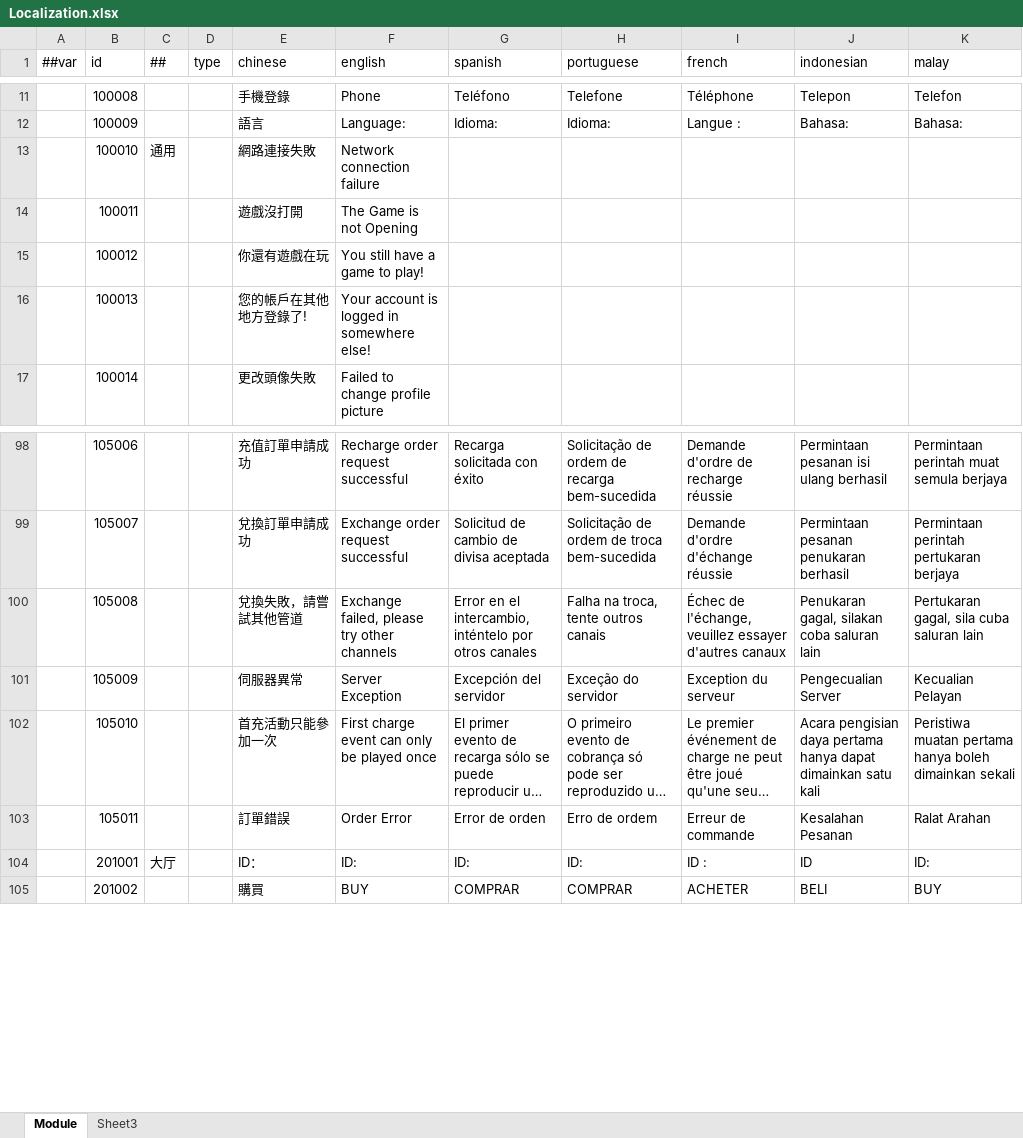
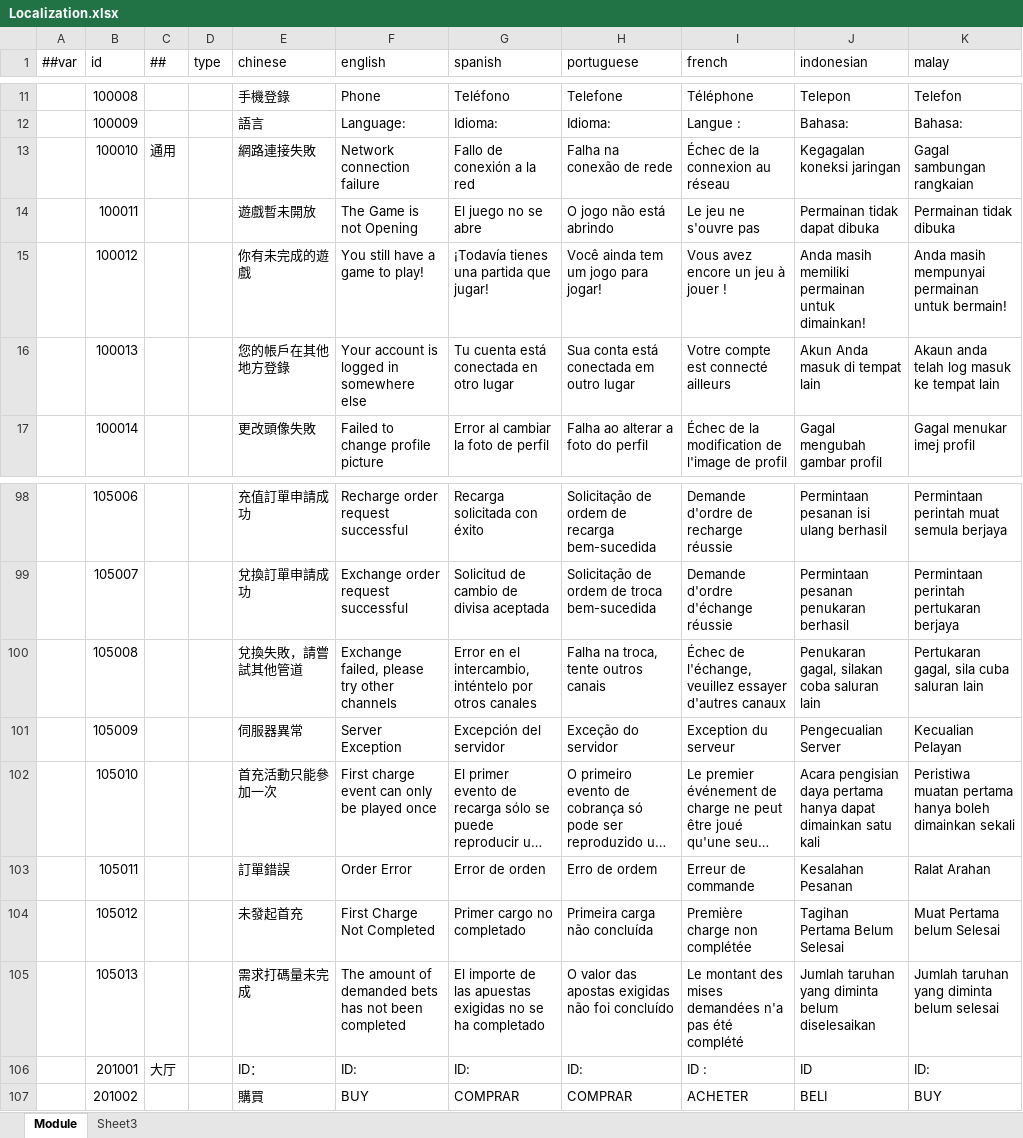
Before and after one commit to lyqilo/ClientConfig, an Excel workbook: LubanConfig/Datas/Localization.xlsx, sheet Module, drawn as a sheet; only a part is shown, gaps mark what is left out; long unchanged cells end in …; values as stored, in another font and other column widths than the file's, no cell formats; the diff covers the shown part only; the diff names each change by its address in the sheet, - before the commit and + after, or states it on an @@ line.

```diff
--- a/LubanConfig/Datas/Localization.xlsx (sheet Module)
+++ b/LubanConfig/Datas/Localization.xlsx (sheet Module)
-G13 (spanish): (empty)
+G13 (spanish): Fallo de conexión a la red
-H13 (portuguese): (empty)
+H13 (portuguese): Falha na conexão de rede
-I13 (french): (empty)
+I13 (french): Échec de la connexion au réseau
-J13 (indonesian): (empty)
+J13 (indonesian): Kegagalan koneksi jaringan
-K13 (malay): (empty)
+K13 (malay): Gagal sambungan rangkaian
-E14 (chinese): 遊戲沒打開
+E14 (chinese): 遊戲暫未開放
-G14 (spanish): (empty)
+G14 (spanish): El juego no se abre
-H14 (portuguese): (empty)
+H14 (portuguese): O jogo não está abrindo
-I14 (french): (empty)
+I14 (french): Le jeu ne s'ouvre pas
-J14 (indonesian): (empty)
+J14 (indonesian): Permainan tidak dapat dibuka
-K14 (malay): (empty)
+K14 (malay): Permainan tidak dibuka
-E15 (chinese): 你還有遊戲在玩
+E15 (chinese): 你有未完成的遊戲
-G15 (spanish): (empty)
+G15 (spanish): ¡Todavía tienes una partida que jugar!
-H15 (portuguese): (empty)
+H15 (portuguese): Você ainda tem um jogo para jogar!
-I15 (french): (empty)
+I15 (french): Vous avez encore un jeu à jouer !
-J15 (indonesian): (empty)
+J15 (indonesian): Anda masih memiliki permainan untuk dimainkan!
-K15 (malay): (empty)
+K15 (malay): Anda masih mempunyai permainan untuk bermain!
-E16 (chinese): 您的帳戶在其他地方登錄了!
+E16 (chinese): 您的帳戶在其他地方登錄
-F16 (english): Your account is logged in somewhere else!
+F16 (english): Your account is logged in somewhere else
-G16 (spanish): (empty)
+G16 (spanish): Tu cuenta está conectada en otro lugar
-H16 (portuguese): (empty)
+H16 (portuguese): Sua conta está conectada em outro lugar
-I16 (french): (empty)
+I16 (french): Votre compte est connecté ailleurs
-J16 (indonesian): (empty)
+J16 (indonesian): Akun Anda masuk di tempat lain
-K16 (malay): (empty)
+K16 (malay): Akaun anda telah log masuk ke tempat lain
-G17 (spanish): (empty)
+G17 (spanish): Error al cambiar la foto de perfil
-H17 (portuguese): (empty)
+H17 (portuguese): Falha ao alterar a foto do perfil
-I17 (french): (empty)
+I17 (french): Échec de la modification de l'image de profil
-J17 (indonesian): (empty)
+J17 (indonesian): Gagal mengubah gambar profil
-K17 (malay): (empty)
+K17 (malay): Gagal menukar imej profil
+row 104:  | 105012 |  |  | 未發起首充 | First Charge Not Completed | Primer cargo no completado | Primeira carga não concluída | Première charge non complétée | Tagihan Pertama Belum Selesai | Muat Pertama belum Selesai
+row 105:  | 105013 |  |  | 需求打碼量未完成 | The amount of demanded bets has not been completed | El importe de las apuestas exigidas no se ha completado | O valor das apostas exigidas não foi concluído | Le montant des mises demandées n'a pas été complété | Jumlah taruhan yang diminta belum diselesaikan | Jumlah taruhan yang diminta belum selesai
```
Also changed, not shown: 12 added rows and 718 edited cells elsewhere in this sheet, cell formats, 2 other files.
